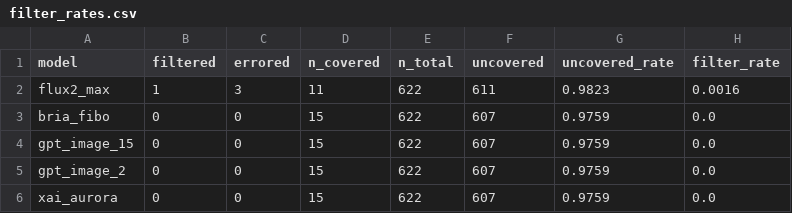
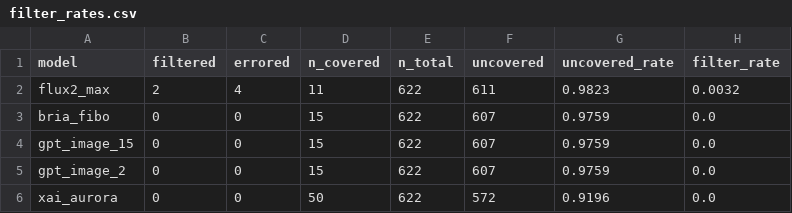
Before and after one commit to iamaniket0/visual-eval, a CSV file: outputs/t2i/scores/filter_rates.csv, drawn as a sheet.

```diff
--- a/outputs/t2i/scores/filter_rates.csv
+++ b/outputs/t2i/scores/filter_rates.csv
@@ -1,3 +1,3 @@
 model,filtered,errored,n_covered,n_total,uncovered,uncovered_rate,filter_rate
-flux2_max,1,3,11,622,611,0.9823,0.0016
+flux2_max,2,4,11,622,611,0.9823,0.0032
 bria_fibo,0,0,15,622,607,0.9759,0.0
@@ -5,2 +5,2 @@ gpt_image_15,0,0,15,622,607,0.9759,0.0
 gpt_image_2,0,0,15,622,607,0.9759,0.0
-xai_aurora,0,0,15,622,607,0.9759,0.0
+xai_aurora,0,0,50,622,572,0.9196,0.0
```
Also changed, not shown: outputs/edit/scores/per_dimension.csv, 25 other files.
